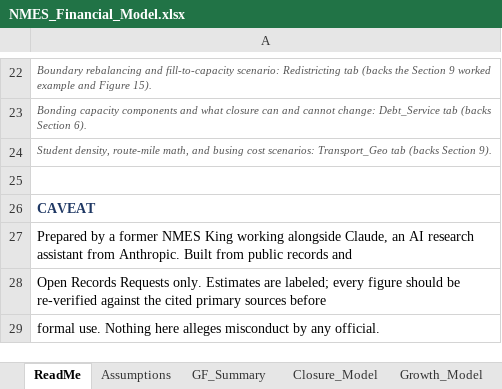
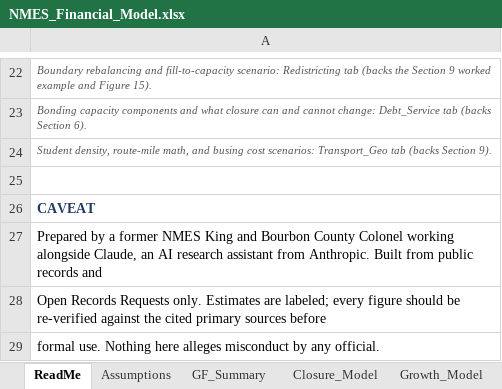
Before and after one commit to ryanuspsagm/SaveNMES, an Excel workbook: NMES_Financial_Model.xlsx, sheet ReadMe, drawn as a sheet; only a part is shown, gaps mark what is left out; values as stored, in another font and other column widths than the file's, no borders; the diff names each change by its address in the sheet, - before the commit and + after, or states it on an @@ line.

```diff
--- a/NMES_Financial_Model.xlsx (sheet ReadMe)
+++ b/NMES_Financial_Model.xlsx (sheet ReadMe)
-A27: …NMES King working alongside…
+A27: …NMES King and Bourbon County Colonel working alongside…
```
Also changed, not shown: 6 other files.
